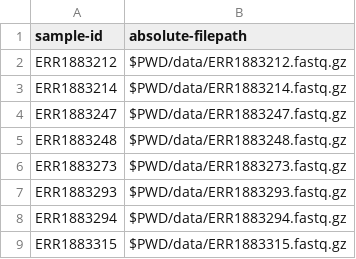
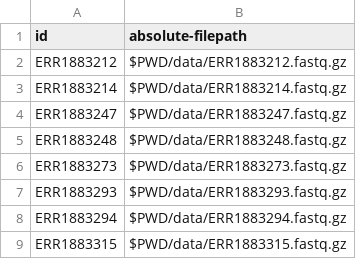
Before and after one commit to Gibbons-Lab/isb_course_2020, a TSV file: manifest.tsv, drawn as a sheet.

Commit message:
update qiime version

```diff
--- a/manifest.tsv
+++ b/manifest.tsv
@@ -1,2 +1,2 @@
-sample-id	absolute-filepath
+id	absolute-filepath
 ERR1883212	$PWD/data/ERR1883212.fastq.gz
```
